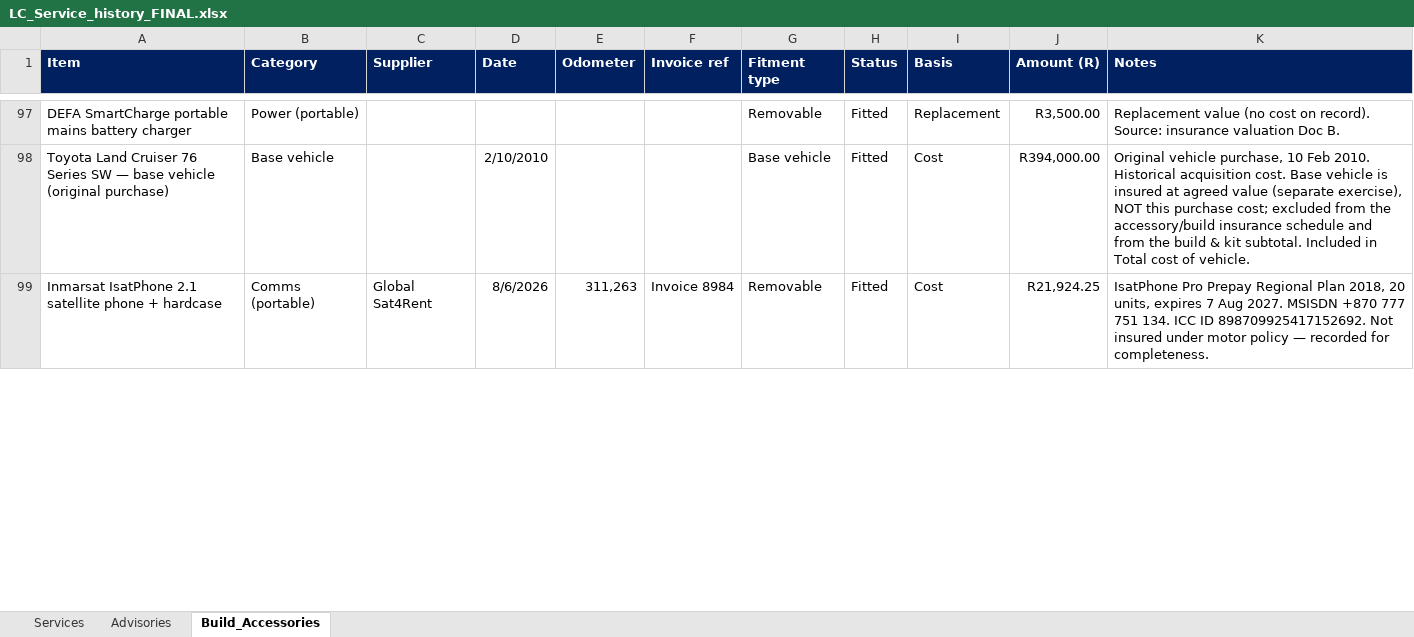
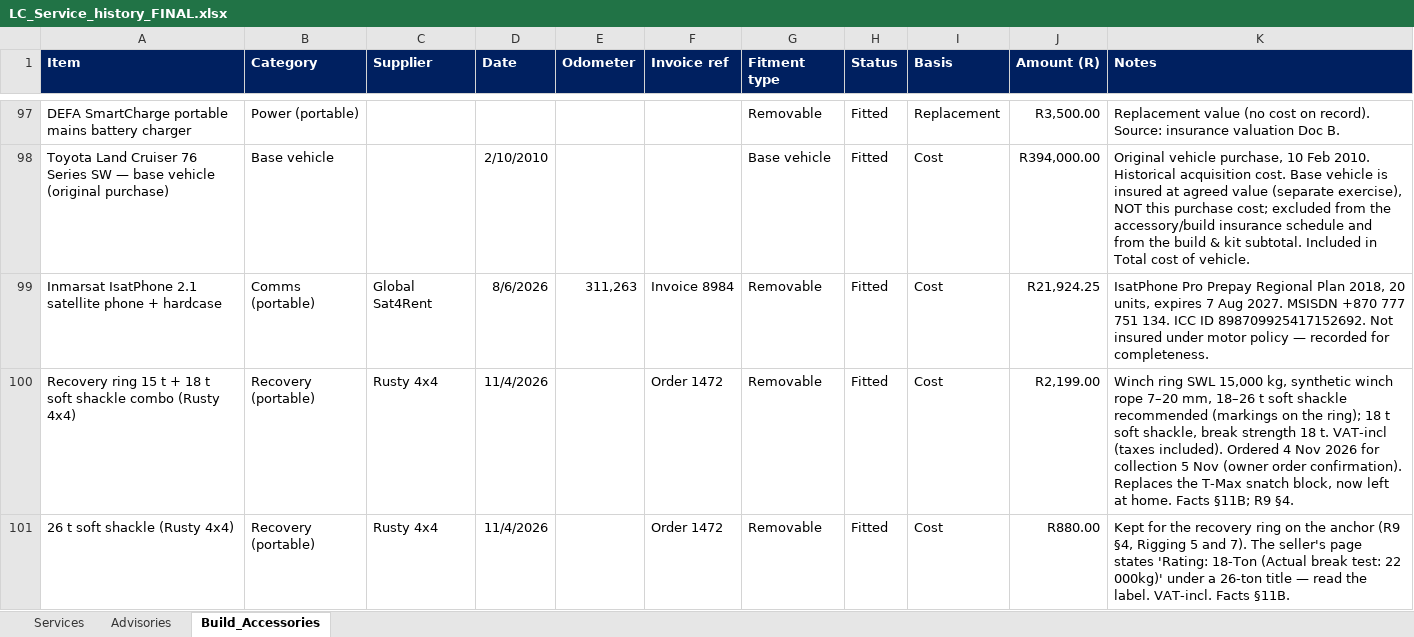
Before and after one commit to Overlandslabs/Consumption, an Excel workbook: LC_Service_history_FINAL.xlsx, sheet Build_Accessories, drawn as a sheet; only a part is shown, gaps mark what is left out; values as stored, in another font and other column widths than the file's, no borders; the diff covers the shown part only; the diff names each change by its address in the sheet, - before the commit and + after, or states it on an @@ line.

```diff
--- a/LC_Service_history_FINAL.xlsx (sheet Build_Accessories)
+++ b/LC_Service_history_FINAL.xlsx (sheet Build_Accessories)
+row 100: Recovery ring 15 t + 18 t soft shackle combo (Rusty 4x4) | Recovery (portable) | Rusty 4x4 | 11/4/2026 |  | Order 1472 | Removable | Fitted | Cost | R2,199.00 | Winch ring SWL 15,000 kg, synthetic winch rope 7–20 mm, 18–26 t soft shackle recommended (markings on the ring); 18 t soft shackle, break strength 18 t. VAT-incl (taxes included). Ordered 4 Nov 2026 for collection 5 Nov (owner order confirmation). Replaces the T-Max snatch block, now left at home. Facts §11B; R9 §4.
+row 101: 26 t soft shackle (Rusty 4x4) | Recovery (portable) | Rusty 4x4 | 11/4/2026 |  | Order 1472 | Removable | Fitted | Cost | R880.00 | Kept for the recovery ring on the anchor (R9 §4, Rigging 5 and 7). The seller's page states 'Rating: 18-Ton (Actual break test: 22 000kg)' under a 26-ton title — read the label. VAT-incl. Facts §11B.
```
Also changed, not shown: 1 edited cell elsewhere in this sheet, 18 other files.
